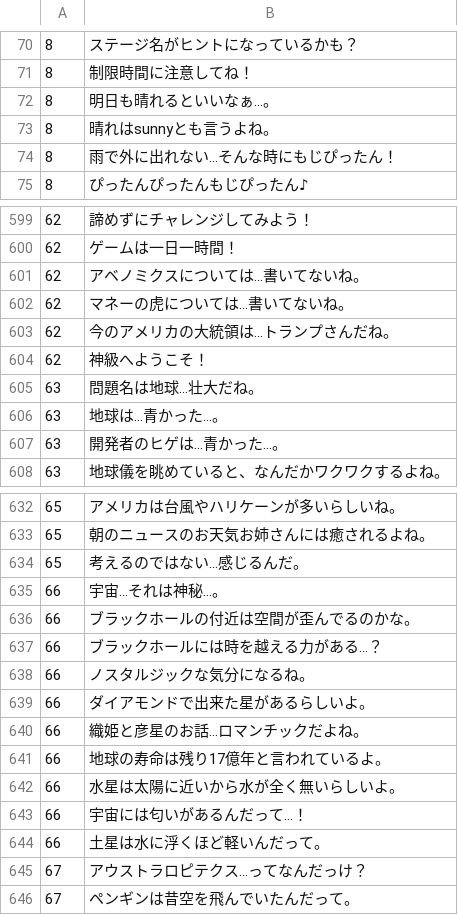
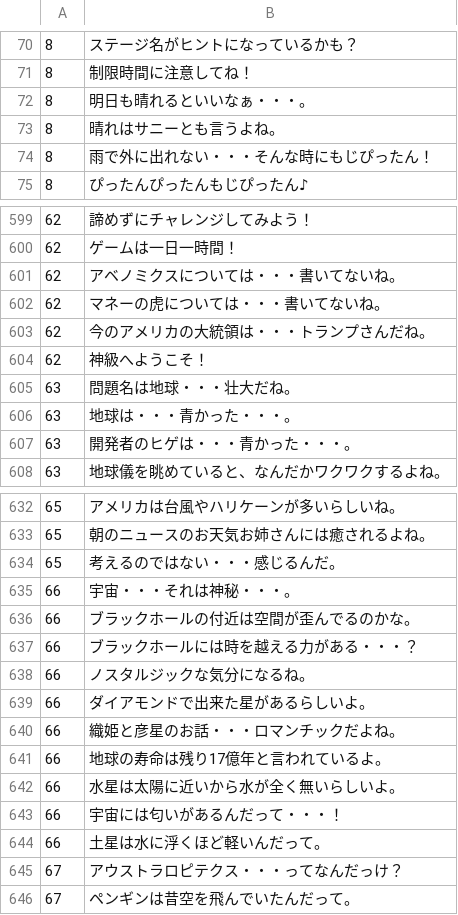
Before and after one commit to nikki3152/MP_for_ENG, a CSV file: mpe/mpe/mpe_キャラセリフ文言.csv, drawn as a sheet; only a part is shown, gaps mark what is left out; the diff covers the shown part only.

```diff
--- a/mpe/mpe/mpe_キャラセリフ文言.csv
+++ b/mpe/mpe/mpe_キャラセリフ文言.csv
@@ -71,5 +71,5 @@
 8,制限時間に注意してね！
-8,明日も晴れるといいなぁ…。
-8,晴れはsunnyとも言うよね。
-8,雨で外に出れない…そんな時にもじぴったん！
+8,明日も晴れるといいなぁ・・・。
+8,晴れはサニーとも言うよね。
+8,雨で外に出れない・・・そんな時にもじぴったん！
 8,ぴったんぴったんもじぴったん♪
@@ -600,9 +600,9 @@
 62,ゲームは一日一時間！
-62,アベノミクスについては…書いてないね。
-62,マネーの虎については…書いてないね。
-62,今のアメリカの大統領は…トランプさんだね。
+62,アベノミクスについては・・・書いてないね。
+62,マネーの虎については・・・書いてないね。
+62,今のアメリカの大統領は・・・トランプさんだね。
 62,神級へようこそ！
-63,問題名は地球…壮大だね。
-63,地球は…青かった…。
-63,開発者のヒゲは…青かった…。
+63,問題名は地球・・・壮大だね。
+63,地球は・・・青かった・・・。
+63,開発者のヒゲは・・・青かった・・・。
 63,地球儀を眺めていると、なんだかワクワクするよね。
@@ -633,14 +633,14 @@
 65,朝のニュースのお天気お姉さんには癒されるよね。
-65,考えるのではない…感じるんだ。
-66,宇宙…それは神秘…。
+65,考えるのではない・・・感じるんだ。
+66,宇宙・・・それは神秘・・・。
 66,ブラックホールの付近は空間が歪んでるのかな。
-66,ブラックホールには時を越える力がある…？
+66,ブラックホールには時を越える力がある・・・？
 66,ノスタルジックな気分になるね。
 66,ダイアモンドで出来た星があるらしいよ。
-66,織姫と彦星のお話…ロマンチックだよね。
+66,織姫と彦星のお話・・・ロマンチックだよね。
 66,地球の寿命は残り17億年と言われているよ。
 66,水星は太陽に近いから水が全く無いらしいよ。
-66,宇宙には匂いがあるんだって…！
+66,宇宙には匂いがあるんだって・・・！
 66,土星は水に浮くほど軽いんだって。
-67,アウストラロピテクス…ってなんだっけ？
+67,アウストラロピテクス・・・ってなんだっけ？
 67,ペンギンは昔空を飛んでいたんだって。
```
Also changed, not shown: 20 added rows and 47 edited cells elsewhere in this file, 10 other files.
